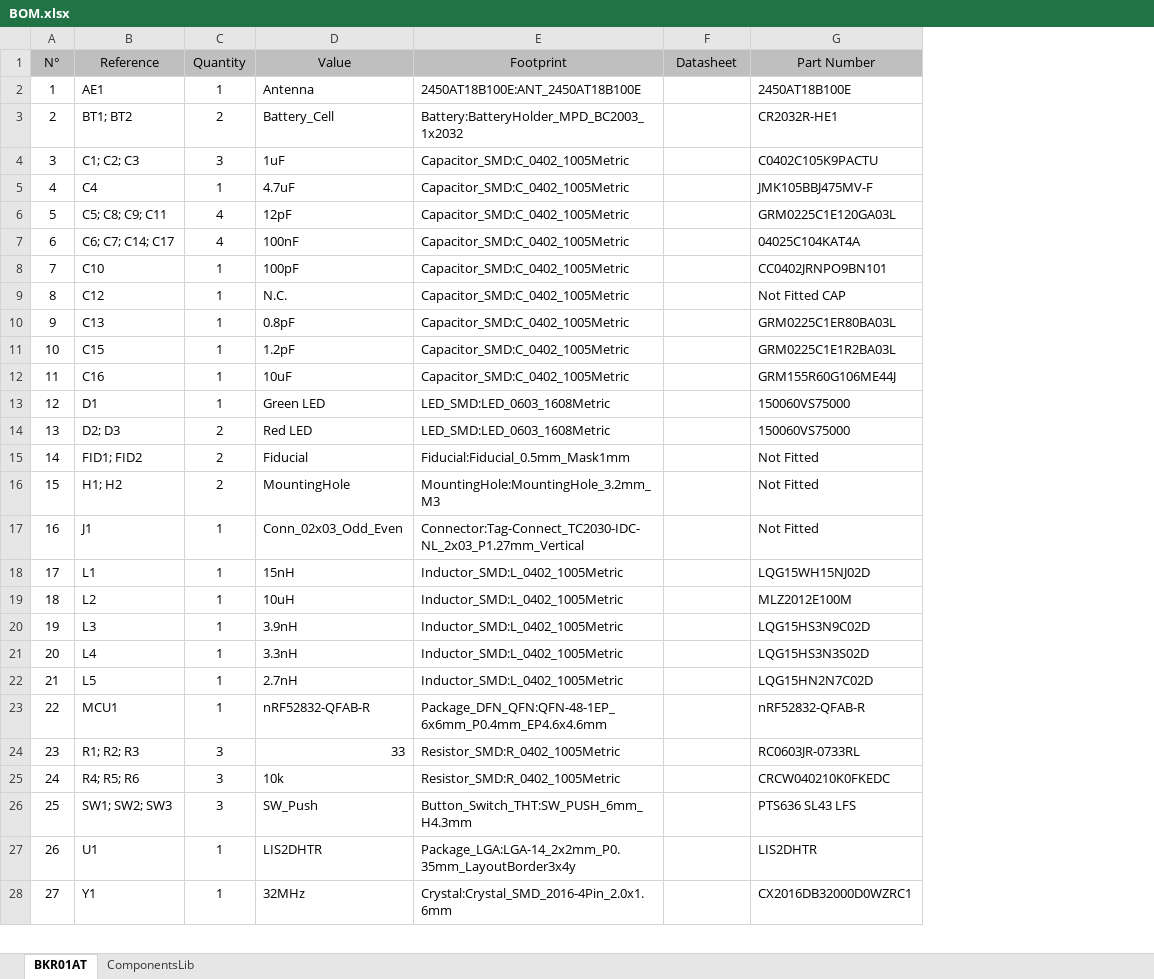
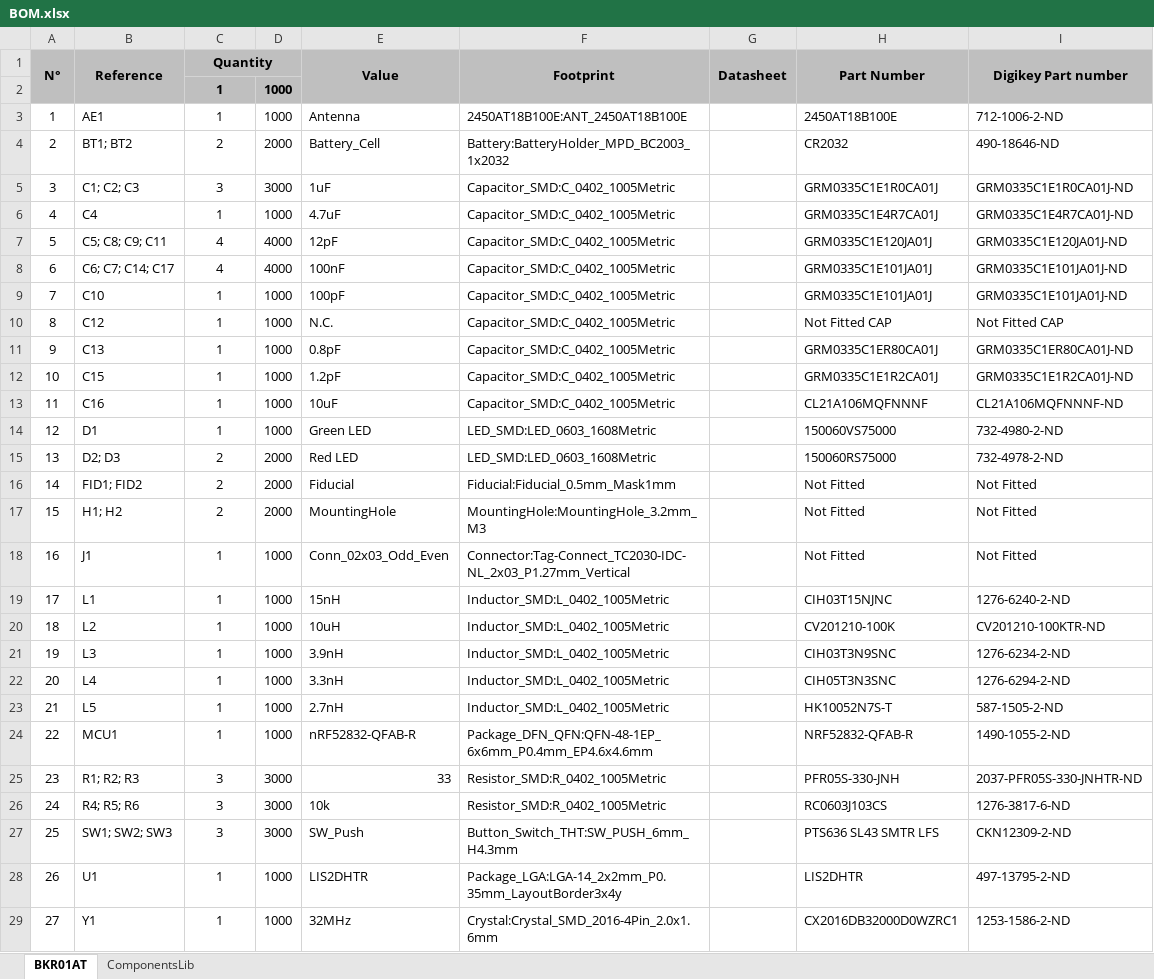
Before and after one commit to larissartemis/BKR01AT, an Excel workbook: BOM.xlsx, sheet BKR01AT, drawn as a sheet; only a part is shown; values as stored, in another font and other column widths than the file's, no borders; conditional formats not drawn; addresses are those after the commit; the diff names each change by its address in the sheet, - before the commit and + after, or states it on an @@ line.

```diff
--- a/BOM.xlsx (sheet BKR01AT)
+++ b/BOM.xlsx (sheet BKR01AT)
+column D, rows 3-29: 1000 | 2000 | 3000 | 1000 | 4000 | 4000 | 1000 | 1000 | 1000 | 1000 | 1000 | 1000 | 2000 | 2000 | 2000 | 1000 | 1000 | 1000 | 1000 | 1000 | 1000 | 1000 | 3000 | 3000 | 3000 | 1000 | 1000
+column I (Digikey Part number), rows 3-29: 712-1006-2-ND | 490-18646-ND | GRM0335C1E1R0CA01J-ND | GRM0335C1E4R7CA01J-ND | GRM0335C1E120JA01J-ND | GRM0335C1E101JA01J-ND | GRM0335C1E101JA01J-ND | Not Fitted CAP | GRM0335C1ER80CA01J-ND | GRM0335C1E1R2CA01J-ND | CL21A106MQFNNNF-ND | 732-4980-2-ND | 732-4978-2-ND | Not Fitted | Not Fitted | Not Fitted | 1276-6240-2-ND | CV201210-100KTR-ND | 1276-6234-2-ND | 1276-6294-2-ND | 587-1505-2-ND | 1490-1055-2-ND | 2037-PFR05S-330-JNHTR-ND | 1276-3817-6-ND | CKN12309-2-ND | 497-13795-2-ND | 1253-1586-2-ND
-A1:C1 bold: off
+A1:C1 bold: on
+A1:A2 merged
+B1:B2 merged
+C1:D1 merged
-E1:H1 bold: off
+E1:H1 bold: on
+E1:E2 merged
+F1:F2 merged
+G1:G2 merged
+H1:H2 merged
+row 2:  |  | 1 | 1000
-H4 (Part Number): CR2032R-HE1
+H4 (Part Number): CR2032
-H5 (Part Number): C0402C105K9PACTU
+H5 (Part Number): GRM0335C1E1R0CA01J
-H6 (Part Number): JMK105BBJ475MV-F
+H6 (Part Number): GRM0335C1E4R7CA01J
-H7 (Part Number): GRM0225C1E120GA03L
+H7 (Part Number): GRM0335C1E120JA01J
-H8 (Part Number): 04025C104KAT4A
+H8 (Part Number): GRM0335C1E101JA01J
-H9 (Part Number): CC0402JRNPO9BN101
+H9 (Part Number): GRM0335C1E101JA01J
-H11 (Part Number): GRM0225C1ER80BA03L
+H11 (Part Number): GRM0335C1ER80CA01J
-H12 (Part Number): GRM0225C1E1R2BA03L
+H12 (Part Number): GRM0335C1E1R2CA01J
-H13 (Part Number): GRM155R60G106ME44J
+H13 (Part Number): CL21A106MQFNNNF
-H15 (Part Number): 150060VS75000
+H15 (Part Number): 150060RS75000
-H19 (Part Number): LQG15WH15NJ02D
+H19 (Part Number): CIH03T15NJNC
-H20 (Part Number): MLZ2012E100M
+H20 (Part Number): CV201210-100K
-H21 (Part Number): LQG15HS3N9C02D
+H21 (Part Number): CIH03T3N9SNC
-H22 (Part Number): LQG15HS3N3S02D
+H22 (Part Number): CIH05T3N3SNC
-H23 (Part Number): LQG15HN2N7C02D
+H23 (Part Number): HK10052N7S-T
-H24 (Part Number): nRF52832-QFAB-R
+H24 (Part Number): NRF52832-QFAB-R
-H25 (Part Number): RC0603JR-0733RL
+H25 (Part Number): PFR05S-330-JNH
-H26 (Part Number): CRCW040210K0FKEDC
+H26 (Part Number): RC0603J103CS
-H27 (Part Number): PTS636 SL43 LFS
+H27 (Part Number): PTS636 SL43 SMTR LFS
```
Also changed, not shown: sheet ComponentsLib, formulas that keep their value.
